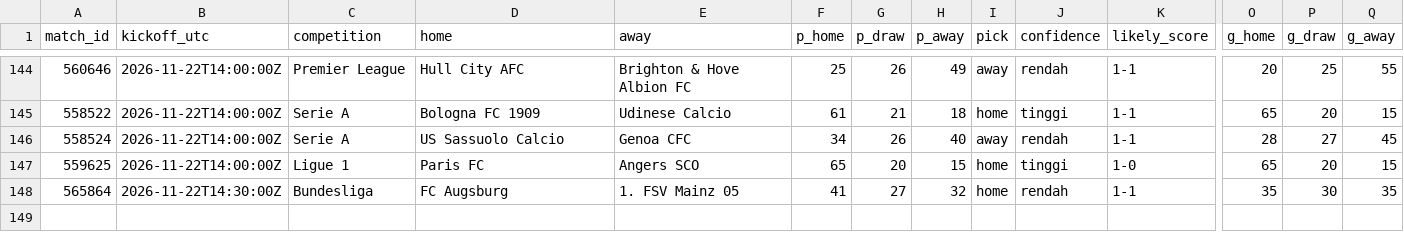
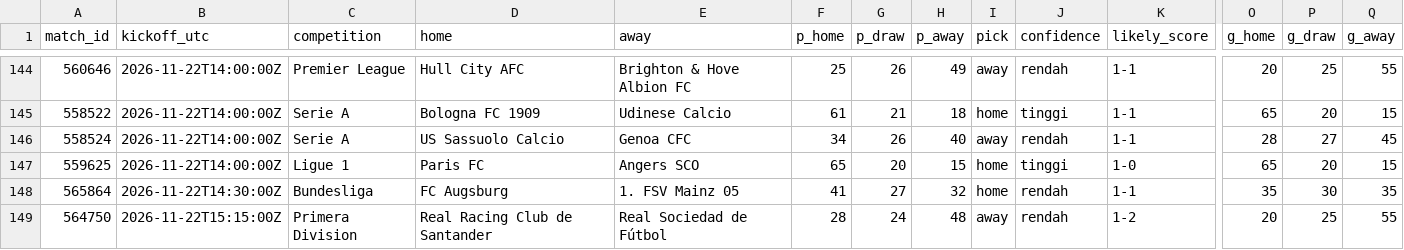
Before and after one commit to Byzx16/football-agent, a CSV file: predictions.csv, drawn as a sheet; only a part is shown, gaps mark what is left out; rows hold the shown columns only; the diff names each change by its address in the sheet, - before the commit and + after, or states it on an @@ line.

```diff
--- a/predictions.csv
+++ b/predictions.csv
+row 149: 564750 | 2026-11-22T15:15:00Z | Primera Division | Real Racing Club de Santander | Real Sociedad de Fútbol | 28 | 24 | 48 | away | rendah | 1-2 | 20 | 25 | 55
```
Also changed, not shown: 3 other files.
